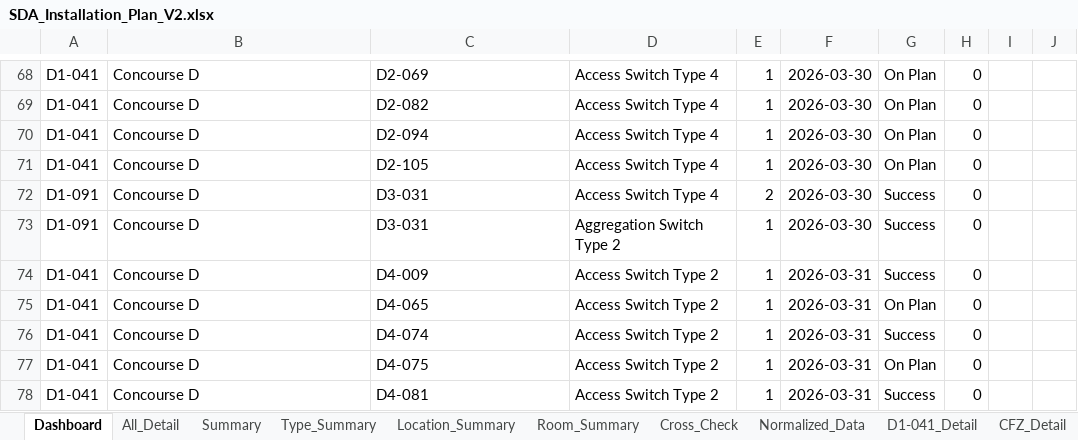
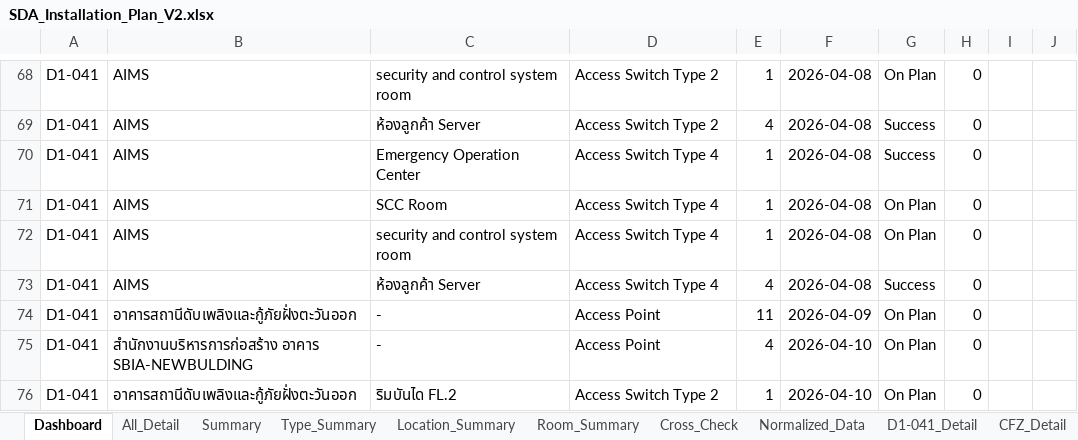
Before and after one commit to watanyu158/SDA-Migr-Dashboard, an Excel workbook: backend/SDA_Installation_Plan_V2.xlsx, sheet Dashboard, drawn as a sheet; only a part is shown, gaps mark what is left out; values as stored, in another font and other column widths than the file's, no borders; removed rows and columns are numbered as before the commit, all else as after; the diff covers the shown part only; the diff names each change by its address in the sheet, - before the commit and + after, or states it on an @@ line.

```diff
--- a/backend/SDA_Installation_Plan_V2.xlsx (sheet Dashboard)
+++ b/backend/SDA_Installation_Plan_V2.xlsx (sheet Dashboard)
-B68: Concourse D
+B68: AIMS
-C68: D2-069
+C68: security and control system room
-D68: Access Switch Type 4
+D68: Access Switch Type 2
-F68: 2026-03-30
+F68: 2026-04-08
+row 69: D1-041 | AIMS | ห้องลูกค้า Server | Access Switch Type 2 | 4 | 2026-04-08 | Success | 0
-B70:B72: Concourse D
+B70:B72: AIMS
-C70: D2-082
+C70: Emergency Operation Center
-F70:F72: 2026-03-30
+F70:F72: 2026-04-08
-G70: On Plan
+G70: Success
-C71: D2-094
+C71: SCC Room
-C72: D2-105
+C72: security and control system room
-row 72: D1-091 | Concourse D | D3-031 | Access Switch Type 4 | 2 | 2026-03-30 | Success | 0
-row 73: D1-091 | Concourse D | D3-031 | Aggregation Switch Type 2 | 1 | 2026-03-30 | Success | 0
-B73: Concourse D
+B73: AIMS
-C73: D4-009
+C73: ห้องลูกค้า Server
-D73: Access Switch Type 2
+D73: Access Switch Type 4
-E73: 1
+E73: 4
-F73: 2026-03-31
+F73: 2026-04-08
-B74: Concourse D
+B74: อาคารสถานีดับเพลิงและกู้ภัยฝั่งตะวันออก
-C74: D4-065
+C74: -
-D74:D75: Access Switch Type 2
+D74:D75: Access Point
-E74: 1
+E74: 11
-F74: 2026-03-31
+F74: 2026-04-09
-B75: Concourse D
+B75: สำนักงานบริหารการก่อสร้าง อาคาร SBIA-NEWBULDING
-C75: D4-074
+C75: -
-E75: 1
+E75: 4
-F75:F76: 2026-03-31
+F75:F76: 2026-04-10
-G75: Success
+G75: On Plan
-B76: Concourse D
+B76: อาคารสถานีดับเพลิงและกู้ภัยฝั่งตะวันออก
-C76: D4-075
+C76: ริมบันได FL.2
-row 78: D1-041 | Concourse D | D4-081 | Access Switch Type 2 | 1 | 2026-03-31 | Success | 0
```
Also changed, not shown: 12 added rows, 10 removed rows and 193 edited cells elsewhere in this sheet, sheet All_Detail, formulas that keep their value.
